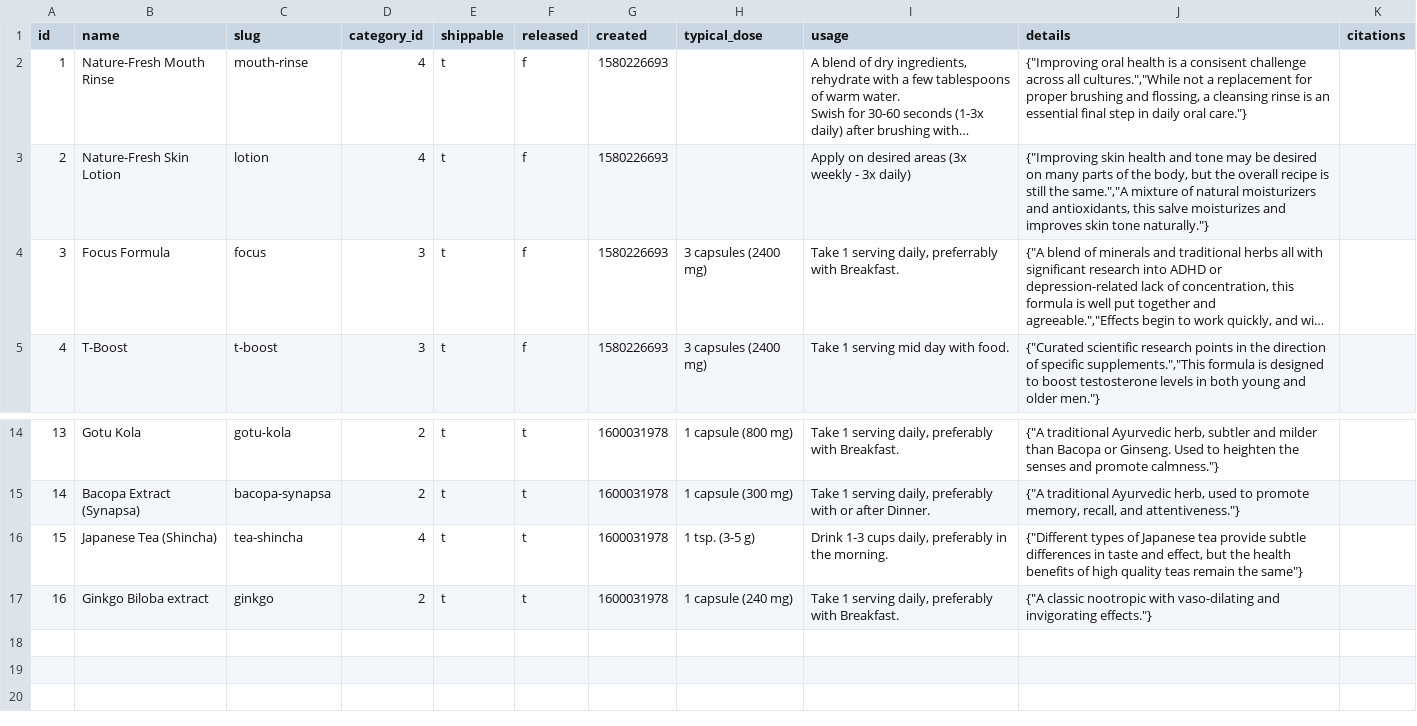
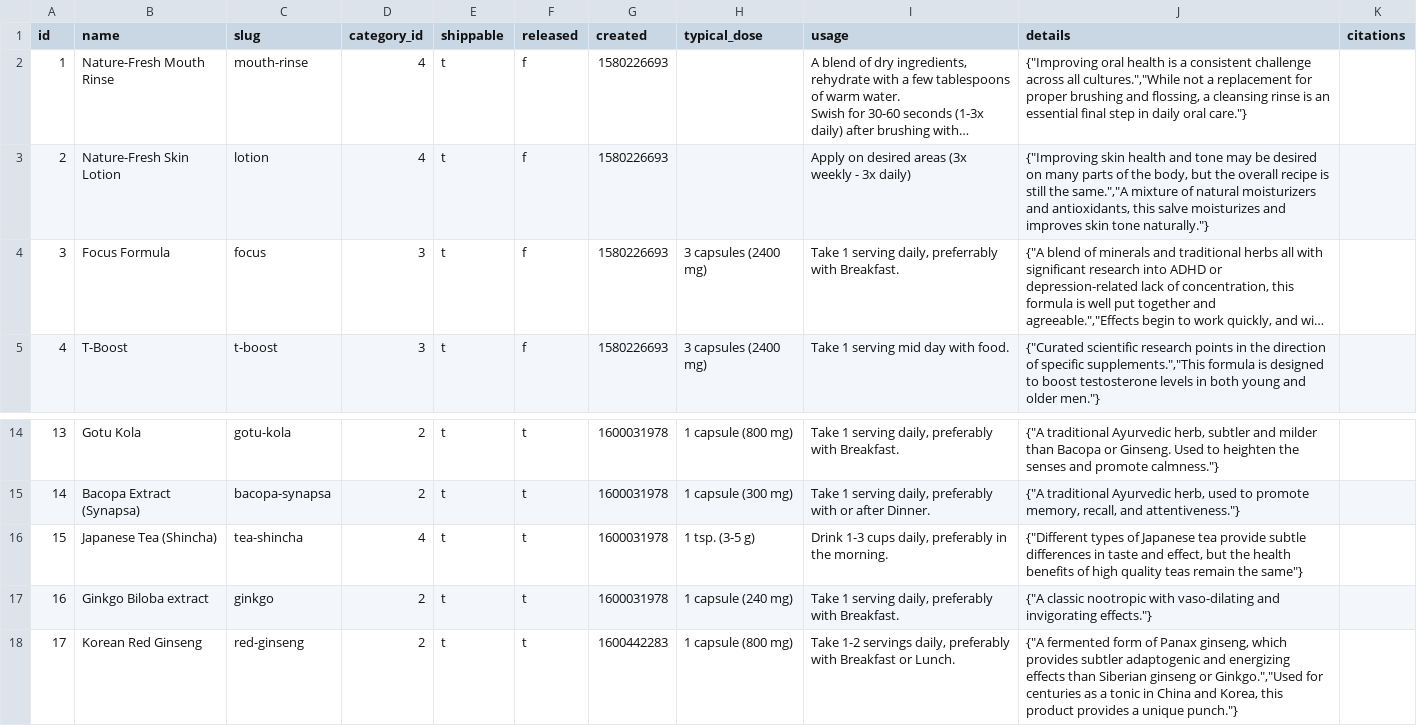
Before and after one commit to nutratech/db, a CSV file: data/products.csv, drawn as a sheet; only a part is shown, gaps mark what is left out; long unchanged cells end in …; the diff names each change by its address in the sheet, - before the commit and + after, or states it on an @@ line.

Commit message:
add ginseng, stash pop

```diff
--- a/data/products.csv
+++ b/data/products.csv
-J2 (details): …is a consisent challenge across…
+J2 (details): …is a consistent challenge across…
+row 18: 17 | Korean Red Ginseng | red-ginseng | 2 | t | t | 1600442283 | 1 capsule (800 mg) | Take 1-2 servings daily, preferably with Breakfast or Lunch. | {"A fermented form of Panax ginseng, which provides subtler adaptogenic and energizing effects than Siberian ginseng or Ginkgo.","Used for centuries as a tonic in China and Korea, this product provides a unique punch."}
```
Also changed, not shown: data/product_ingredients.csv, data/variants.csv.
